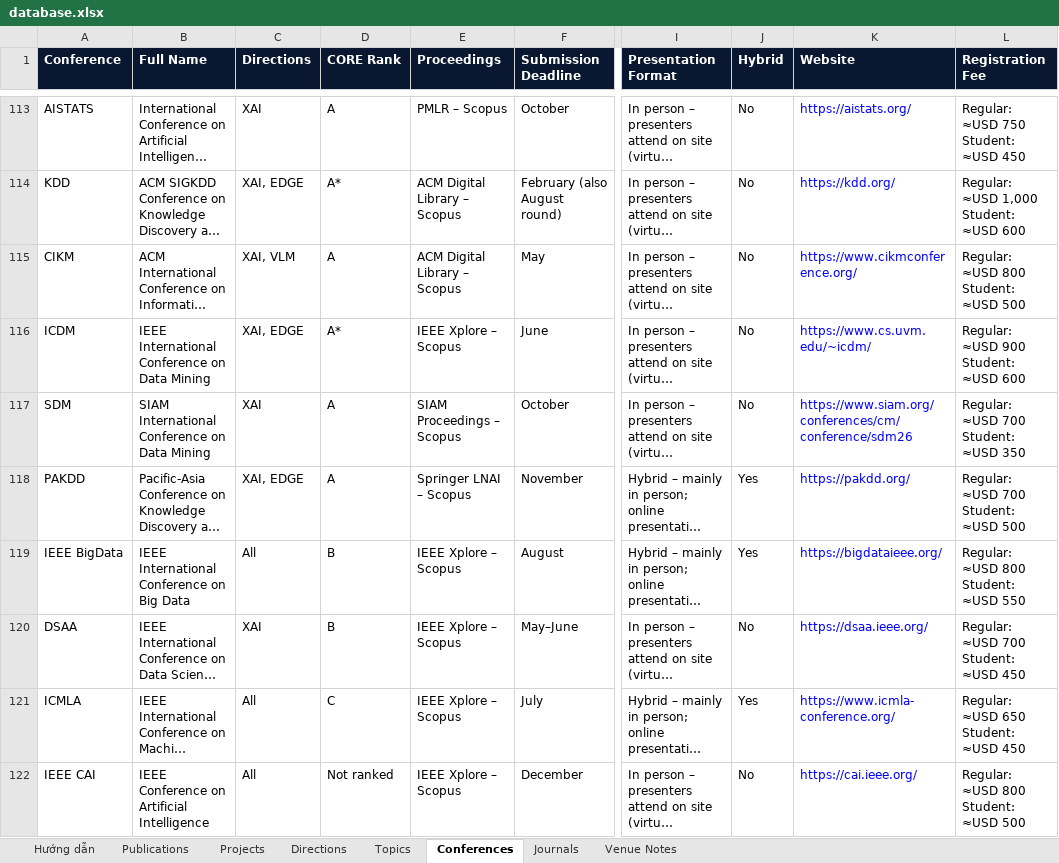
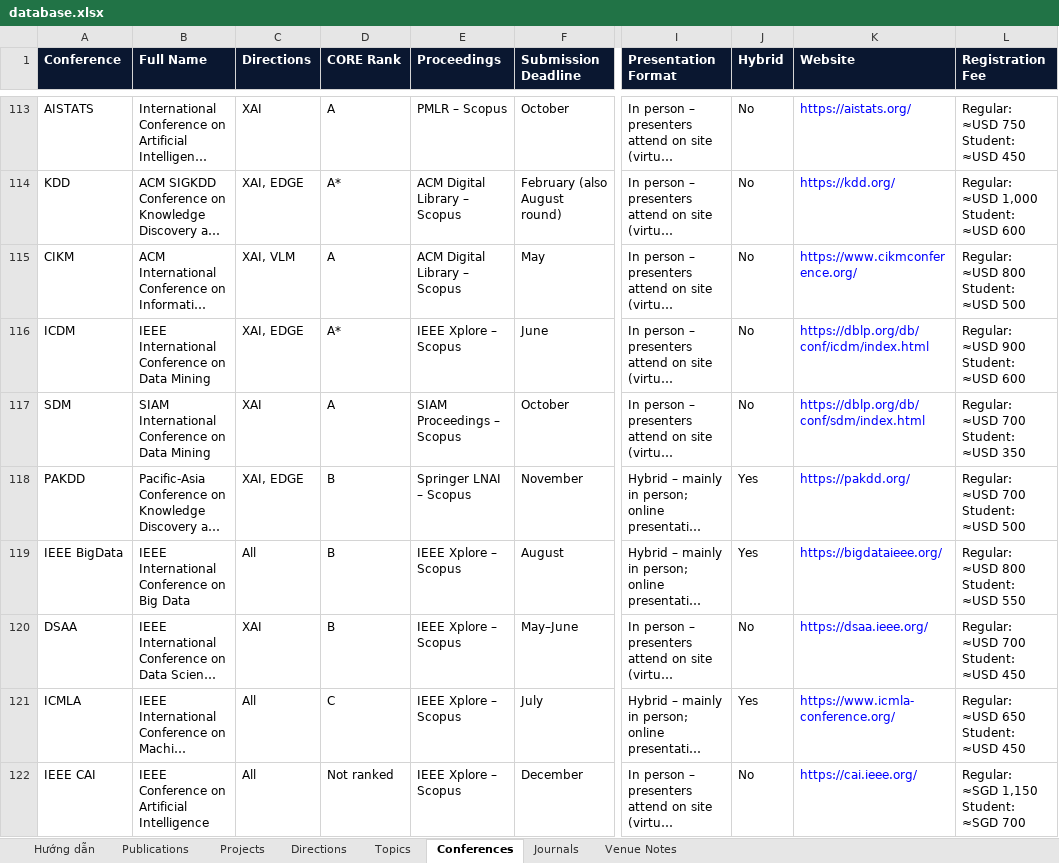
Before and after one commit to AnhVH-FPT/anhvh-fpt.github.io, an Excel workbook: data/database.xlsx, sheet Conferences, drawn as a sheet; only a part is shown, gaps mark what is left out; long unchanged cells end in …; values as stored, in another font and other column widths than the file's, no borders; ↵ is a line break in a cell; the diff covers the shown part only; the diff names each change by its address in the sheet, - before the commit and + after, or states it on an @@ line.

```diff
--- a/data/database.xlsx (sheet Conferences)
+++ b/data/database.xlsx (sheet Conferences)
-K116 (Website): https://www.cs.uvm.edu/~icdm/
+K116 (Website): https://dblp.org/db/conf/icdm/index.html
-K117 (Website): https://www.siam.org/conferences/cm/conference/sdm26
+K117 (Website): https://dblp.org/db/conf/sdm/index.html
-D118 (CORE Rank): A
+D118 (CORE Rank): B
-L122 (Registration Fee): Regular: ≈USD 800 ↵ Student: ≈USD 500
+L122 (Registration Fee): Regular: ≈SGD 1,150 ↵ Student: ≈SGD 700
```
Also changed, not shown: 163 edited cells elsewhere in this sheet, sheet Venue Notes, 1 other file.
